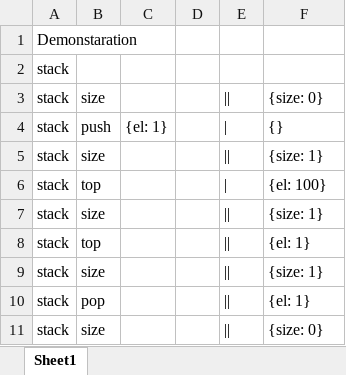
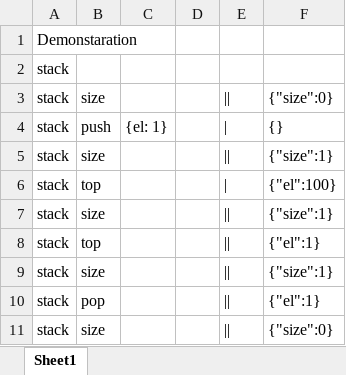
Before and after one commit to dzdidi/test_sheets, an Excel workbook: demo/demo.xlsx, sheet Sheet1, drawn as a sheet; values as stored, in another font and other column widths than the file's, no borders; the diff names each change by its address in the sheet, - before the commit and + after, or states it on an @@ line.

```diff
--- a/demo/demo.xlsx (sheet Sheet1)
+++ b/demo/demo.xlsx (sheet Sheet1)
-F3: {size: 0}
+F3: {"size":0}
-F5: {size: 1}
+F5: {"size":1}
-F6: {el: 100}
+F6: {"el":100}
-F7: {size: 1}
+F7: {"size":1}
-F8: {el: 1}
+F8: {"el":1}
-F9: {size: 1}
+F9: {"size":1}
-F10: {el: 1}
+F10: {"el":1}
-F11: {size: 0}
+F11: {"size":0}
```
Also changed, not shown: 3 other files.
